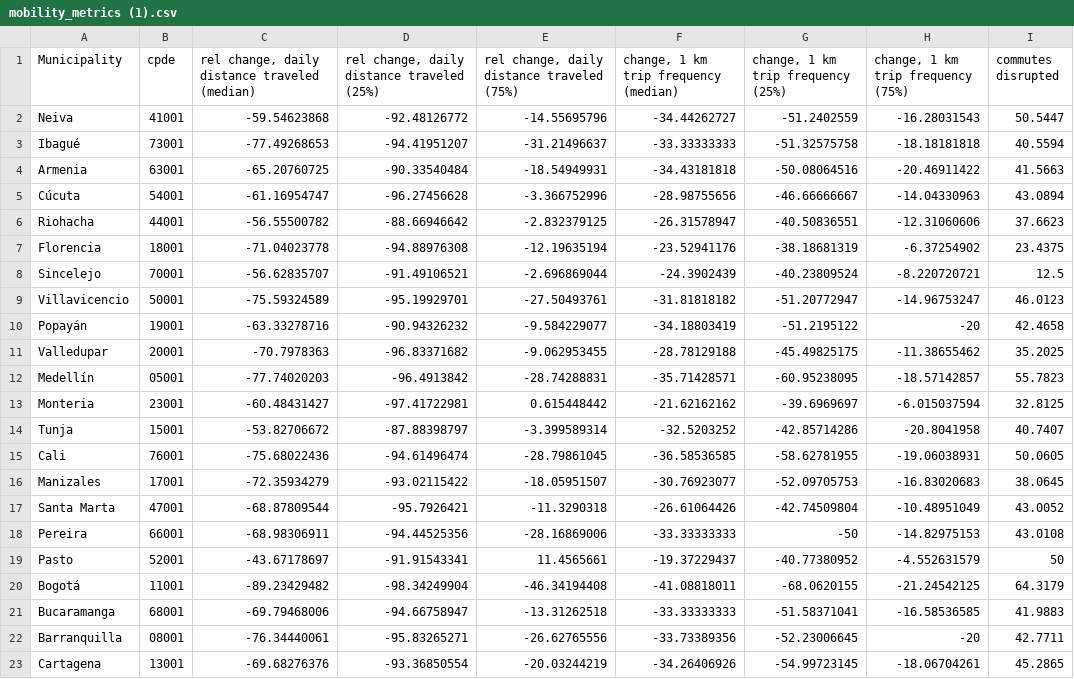
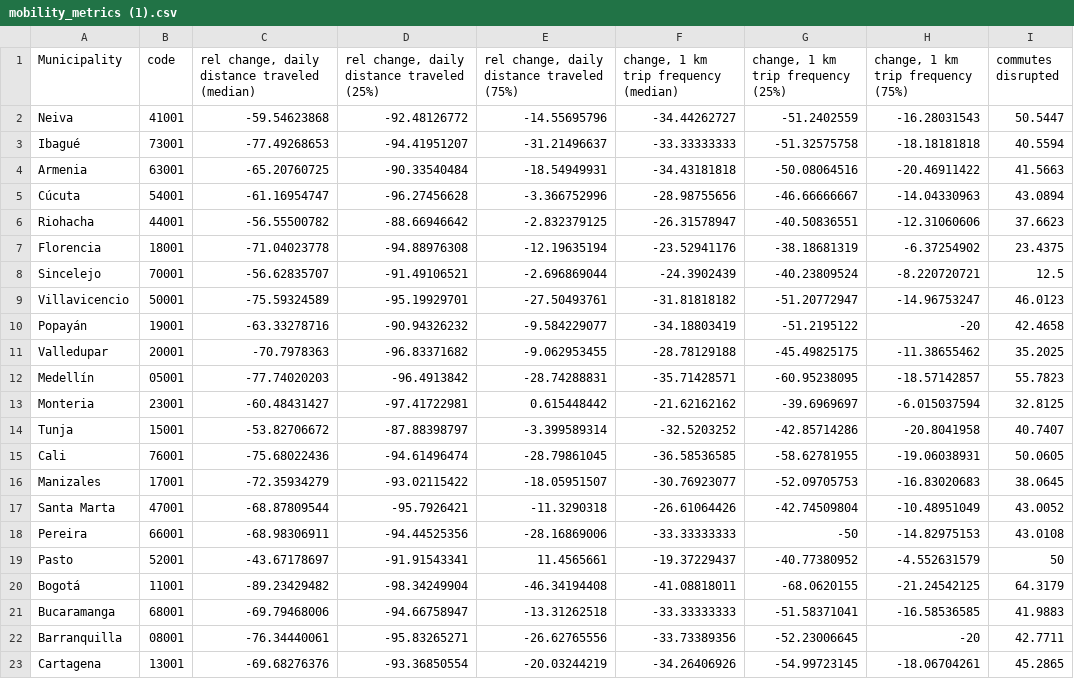
Before and after one commit to ils246/covid-19, a CSV file: mobility_metrics (1).csv, drawn as a sheet.

Commit message:
Add files via upload

```diff
--- a/mobility_metrics (1).csv
+++ b/mobility_metrics (1).csv
@@ -1,2 +1,2 @@
-Municipality,cpde,"rel change, daily distance traveled (median)","rel change,  daily distance traveled (25%)","rel change,  daily distance traveled (75%)","change, 1 km trip frequency (median)","change, 1 km trip frequency (25%)","change, 1 km trip frequency  (75%)",commutes disrupted
+Municipality,code,"rel change, daily distance traveled (median)","rel change,  daily distance traveled (25%)","rel change,  daily distance traveled (75%)","change, 1 km trip frequency (median)","change, 1 km trip frequency (25%)","change, 1 km trip frequency  (75%)",commutes disrupted
 Neiva,41001,-59.54623868,-92.48126772,-14.55695796,-34.44262727,-51.2402559,-16.28031543,50.5447
```
